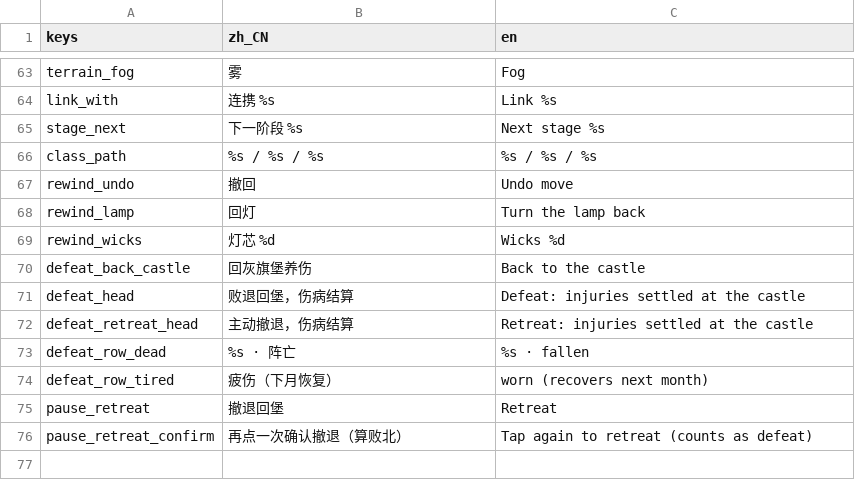
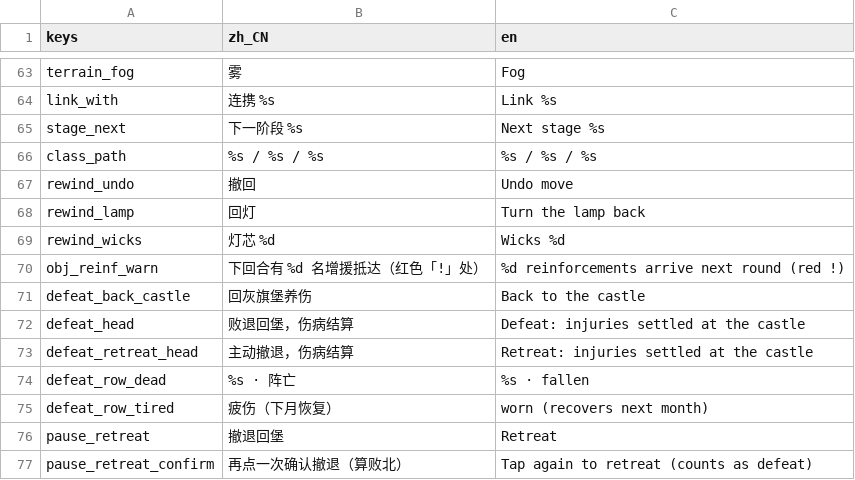
Before and after one commit to wuyongjia666-droid/CenturyKnights, a CSV file: project/data/locale/battle.csv, drawn as a sheet; only a part is shown, gaps mark what is left out; the diff names each change by its address in the sheet, - before the commit and + after, or states it on an @@ line.

Commit message:
battle/balance: 增援前一回合预警、出战空位可点去酒馆、二级工事 60 银 (WS-D #46 #51 #52) (#189)
Co-authored-by: 咏佳 吴 <wuyongjia666-droid@users.noreply.github.com>

```diff
--- a/project/data/locale/battle.csv
+++ b/project/data/locale/battle.csv
+row 70: obj_reinf_warn | 下回合有 %d 名增援抵达（红色「!」处） | %d reinforcements arrive next round (red !)
```
Also changed, not shown: 9 other files.
